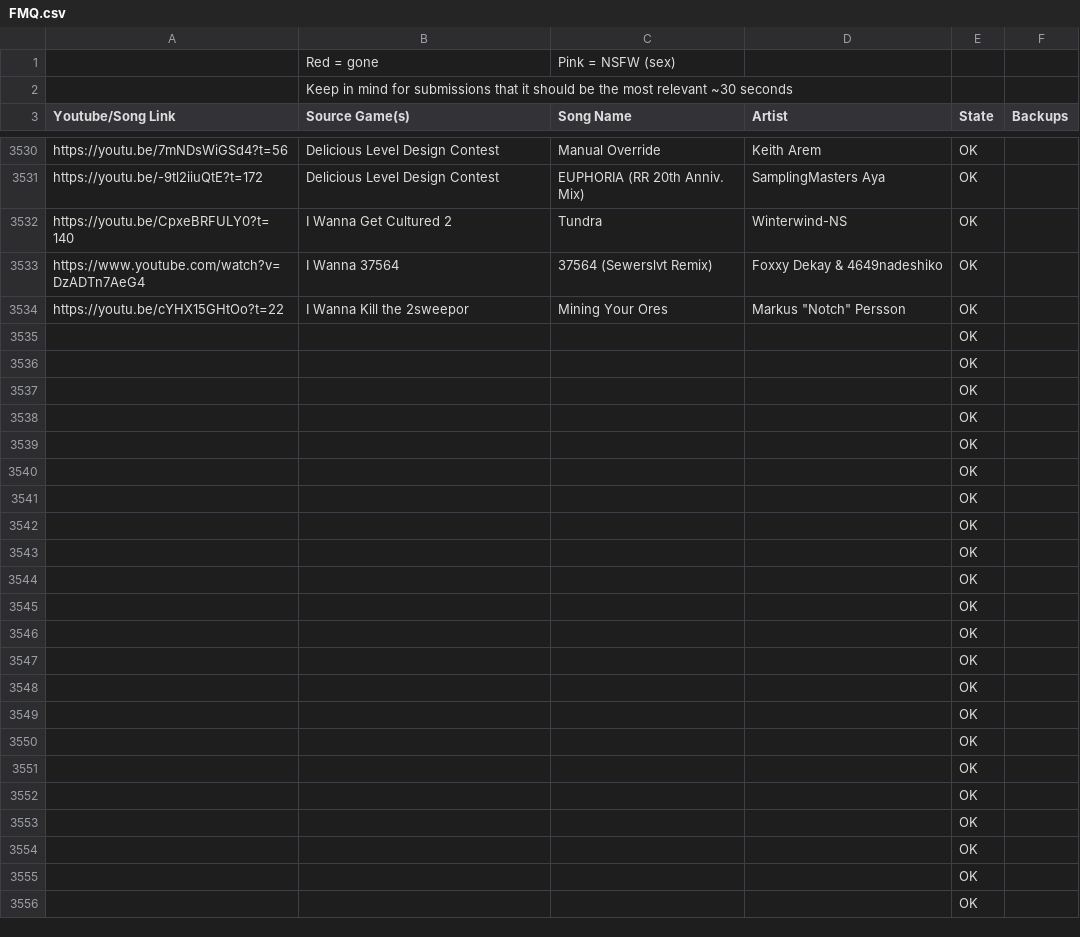
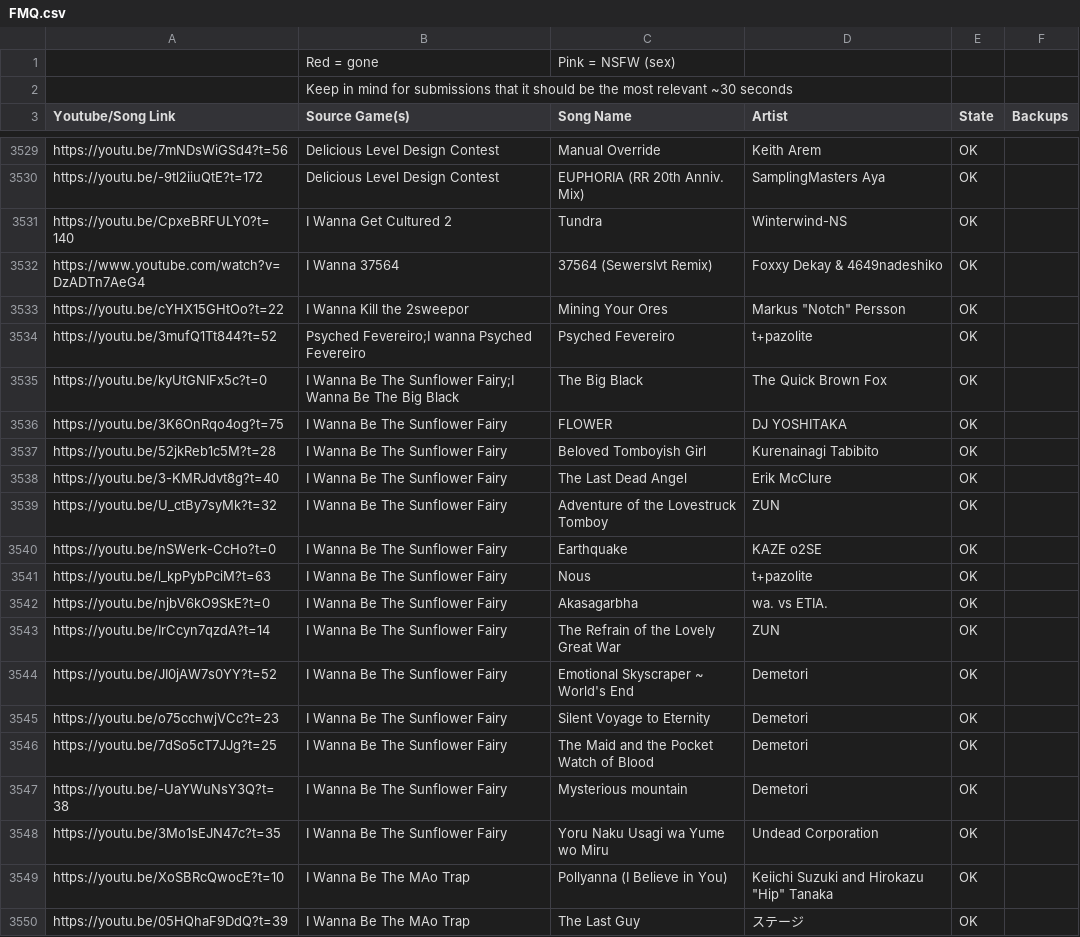
Before and after one commit to PlayerDash2017/Fangame-Music-Quiz-Page-ver, a CSV file: FMQ.csv, drawn as a sheet; only a part is shown, gaps mark what is left out; the shorter side is filled out with more unchanged rows; the diff covers the shown part only; the diff names each change by its address in the sheet, - before the commit and + after, or states it on an @@ line.

```diff
--- a/FMQ.csv
+++ b/FMQ.csv
+row 3534: https://youtu.be/3mufQ1Tt844?t=52 | Psyched Fevereiro;I wanna Psyched Fevereiro | Psyched Fevereiro | t+pazolite | OK
+row 3535: https://youtu.be/kyUtGNIFx5c?t=0 | I Wanna Be The Sunflower Fairy;I Wanna Be The Big Black | The Big Black | The Quick Brown Fox | OK
+row 3536: https://youtu.be/3K6OnRqo4og?t=75 | I Wanna Be The Sunflower Fairy | FLOWER | DJ YOSHITAKA | OK
+row 3537: https://youtu.be/52jkReb1c5M?t=28 | I Wanna Be The Sunflower Fairy | Beloved Tomboyish Girl | Kurenainagi Tabibito | OK
+row 3538: https://youtu.be/3-KMRJdvt8g?t=40 | I Wanna Be The Sunflower Fairy | The Last Dead Angel | Erik McClure | OK
+row 3539: https://youtu.be/U_ctBy7syMk?t=32 | I Wanna Be The Sunflower Fairy | Adventure of the Lovestruck Tomboy | ZUN | OK
+row 3540: https://youtu.be/nSWerk-CcHo?t=0 | I Wanna Be The Sunflower Fairy | Earthquake | KAZE o2SE | OK
+row 3541: https://youtu.be/l_kpPybPciM?t=63 | I Wanna Be The Sunflower Fairy | Nous | t+pazolite | OK
+row 3542: https://youtu.be/njbV6kO9SkE?t=0 | I Wanna Be The Sunflower Fairy | Akasagarbha | wa. vs ETIA. | OK
+row 3543: https://youtu.be/IrCcyn7qzdA?t=14 | I Wanna Be The Sunflower Fairy | The Refrain of the Lovely Great War | ZUN | OK
+row 3544: https://youtu.be/JI0jAW7s0YY?t=52 | I Wanna Be The Sunflower Fairy | Emotional Skyscraper ~ World's End | Demetori | OK
+row 3545: https://youtu.be/o75cchwjVCc?t=23 | I Wanna Be The Sunflower Fairy | Silent Voyage to Eternity | Demetori | OK
+row 3546: https://youtu.be/7dSo5cT7JJg?t=25 | I Wanna Be The Sunflower Fairy | The Maid and the Pocket Watch of Blood | Demetori | OK
+row 3547: https://youtu.be/-UaYWuNsY3Q?t=38 | I Wanna Be The Sunflower Fairy | Mysterious mountain | Demetori | OK
+row 3548: https://youtu.be/3Mo1sEJN47c?t=35 | I Wanna Be The Sunflower Fairy | Yoru Naku Usagi wa Yume wo Miru | Undead Corporation | OK
+row 3549: https://youtu.be/XoSBRcQwocE?t=10 | I Wanna Be The MAo Trap | Pollyanna (I Believe in You) | Keiichi Suzuki and Hirokazu "Hip" Tanaka | OK
+row 3550: https://youtu.be/05HQhaF9DdQ?t=39 | I Wanna Be The MAo Trap | The Last Guy | ステージ | OK
```
Also changed, not shown: 29 added rows, 1 removed row and 57 edited cells elsewhere in this file.
